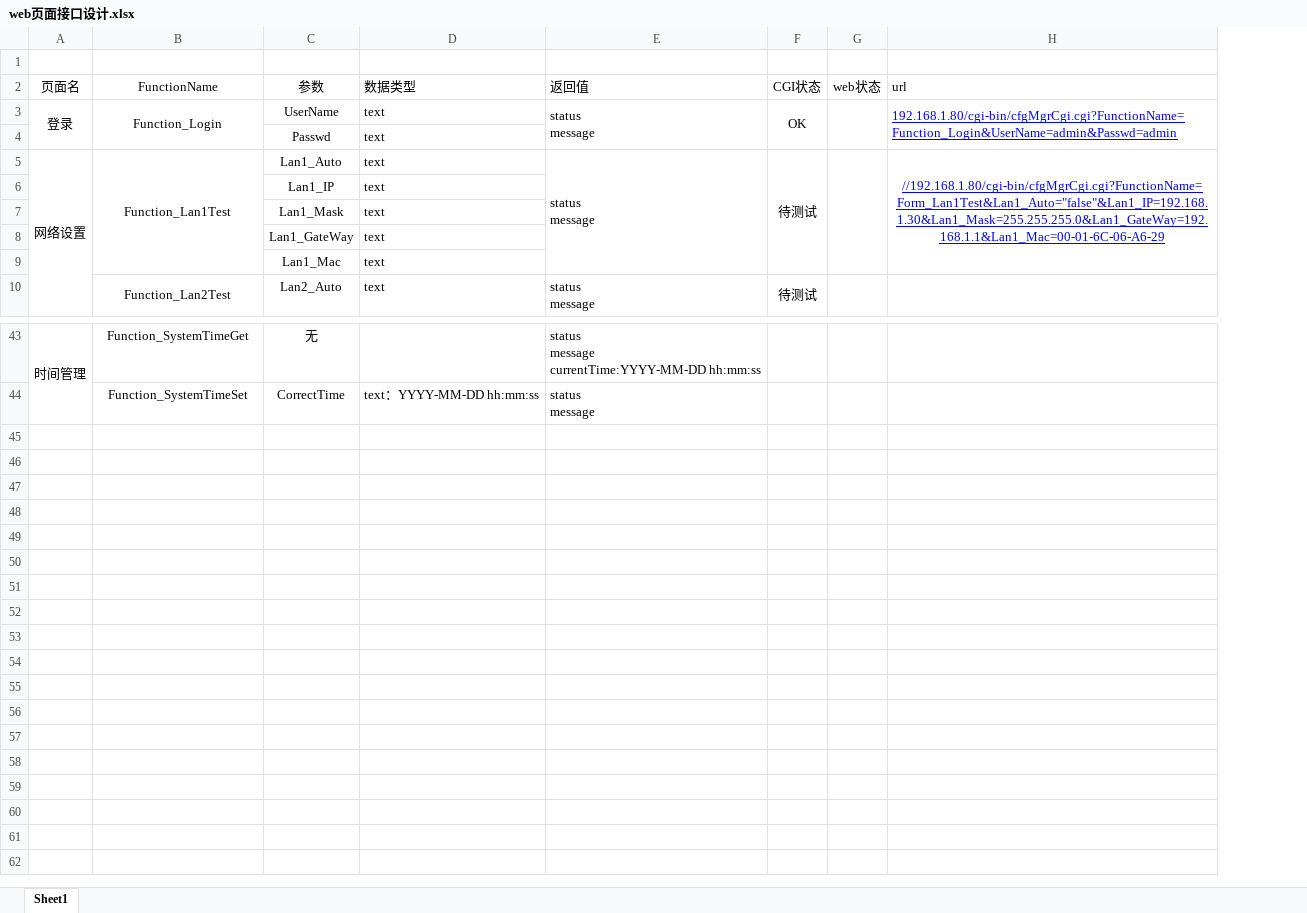
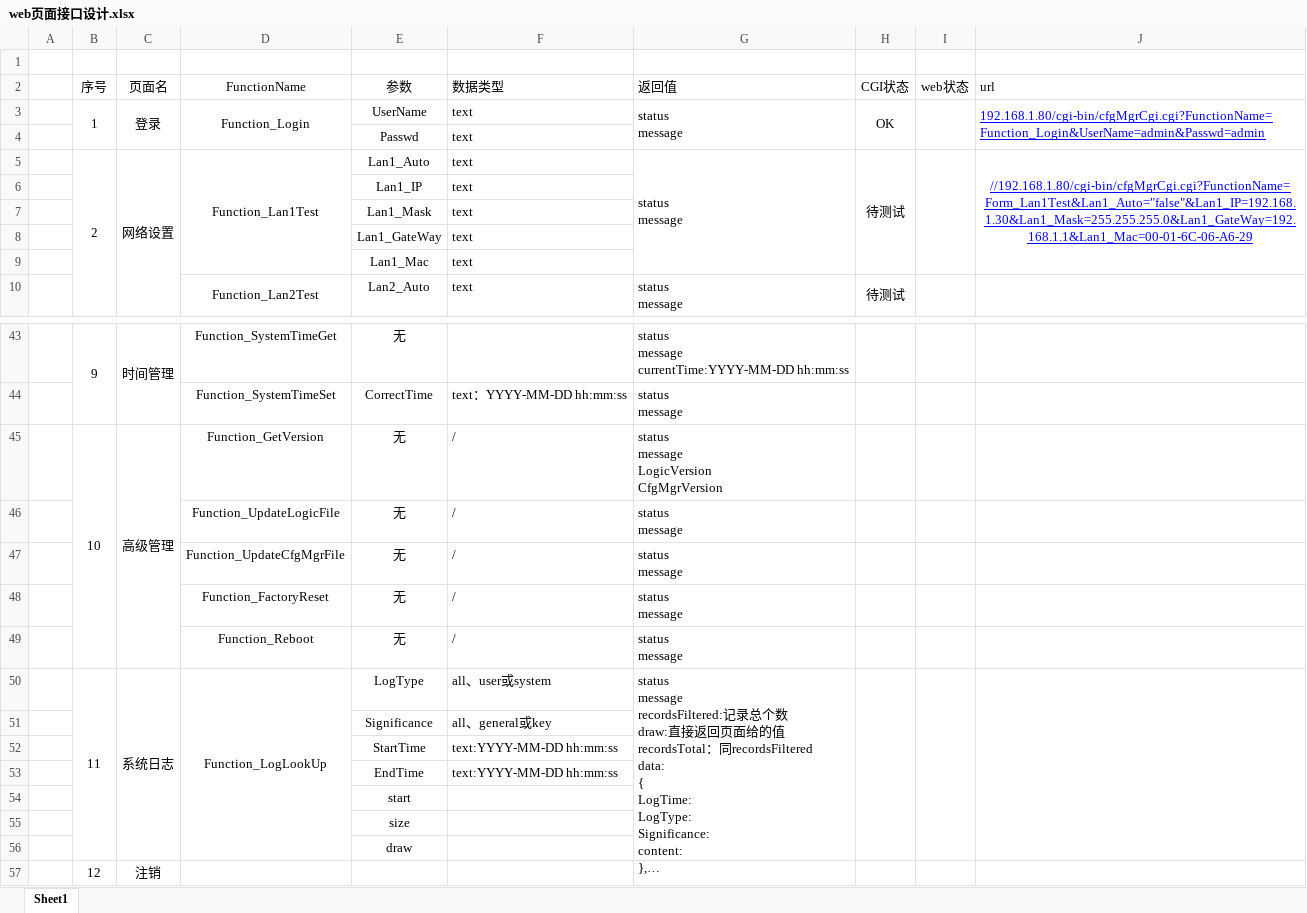
Before and after one commit to danfengch/Embedded-Web, an Excel workbook: web页面接口设计.xlsx, sheet Sheet1, drawn as a sheet; only a part is shown, gaps mark what is left out; values as stored, in another font and other column widths than the file's, no borders; ↵ is a line break in a cell; the diff covers the shown part only; the diff names each change by its address in the sheet, - before the commit and + after, or states it on an @@ line.

Commit message:
完善页面接口

```diff
--- a/web页面接口设计.xlsx (sheet Sheet1)
+++ b/web页面接口设计.xlsx (sheet Sheet1)
+column A, empty
+column B (序号), rows 3-5: 1 |  | 2; row 43: 9
+row 45:  | 10 | 高级管理 | Function_GetVersion | 无 | / | status ↵ message ↵ LogicVersion ↵ CfgMgrVersion
+row 46:  |  |  | Function_UpdateLogicFile | 无 | / | status ↵ message
+row 47:  |  |  | Function_UpdateCfgMgrFile | 无 | / | status ↵ message
+row 48:  |  |  | Function_FactoryReset | 无 | / | status ↵ message
+row 49:  |  |  | Function_Reboot | 无 | / | status ↵ message
+row 50:  | 11 | 系统日志 | Function_LogLookUp | LogType | all、user或system | status ↵ message ↵ recordsFiltered:记录总个数 ↵ draw:直接返回页面给的值 ↵ recordsTotal：同recordsFiltered ↵ data: ↵ { ↵ LogTime: ↵ LogType: ↵ Significance: ↵ content: ↵ },…
+row 51:  |  |  |  | Significance | all、general或key
+row 52:  |  |  |  | StartTime | text:YYYY-MM-DD hh:mm:ss
+row 53:  |  |  |  | EndTime | text:YYYY-MM-DD hh:mm:ss
+row 54:  |  |  |  | start
+row 55:  |  |  |  | size
+row 56:  |  |  |  | draw
+row 57:  | 12 | 注销
```
Also changed, not shown: cell formats elsewhere in this sheet.
